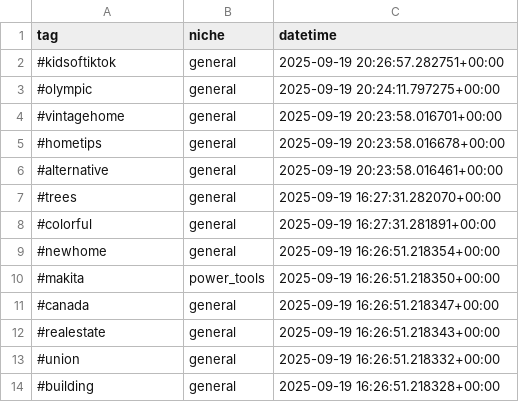
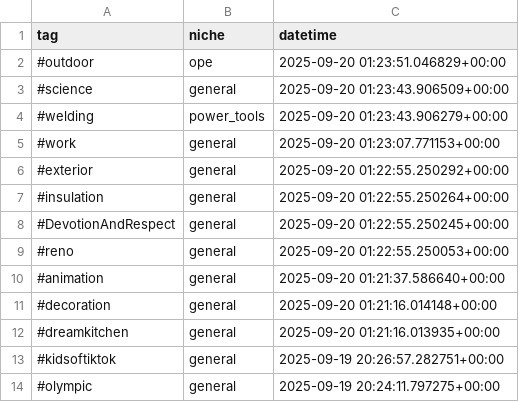
Before and after one commit to mryeje/marketing, a CSV file: hashtags_with_niches.csv, drawn as a sheet; only a part is shown; the shorter side is filled out with more unchanged rows; the diff names each change by its address in the sheet, - before the commit and + after, or states it on an @@ line.

```diff
--- a/hashtags_with_niches.csv
+++ b/hashtags_with_niches.csv
+row 2: #outdoor | ope | 2025-09-20 01:23:51.046829+00:00
+row 3: #science | general | 2025-09-20 01:23:43.906509+00:00
+row 4: #welding | power_tools | 2025-09-20 01:23:43.906279+00:00
+row 5: #work | general | 2025-09-20 01:23:07.771153+00:00
+row 6: #exterior | general | 2025-09-20 01:22:55.250292+00:00
+row 7: #insulation | general | 2025-09-20 01:22:55.250264+00:00
+row 8: #DevotionAndRespect | general | 2025-09-20 01:22:55.250245+00:00
+row 9: #reno | general | 2025-09-20 01:22:55.250053+00:00
+row 10: #animation | general | 2025-09-20 01:21:37.586640+00:00
+row 11: #decoration | general | 2025-09-20 01:21:16.014148+00:00
+row 12: #dreamkitchen | general | 2025-09-20 01:21:16.013935+00:00
```
Also changed, not shown: hashtags_with_relevance.csv, power_tools_hashtags.csv, 7 other files.
